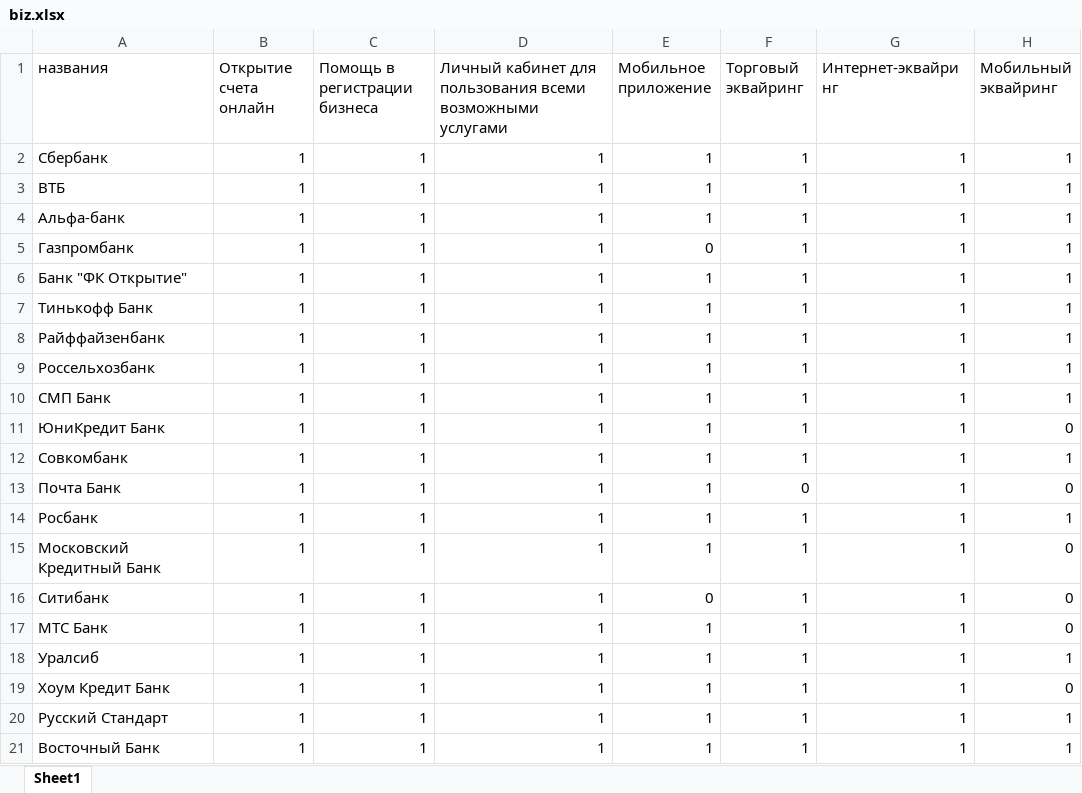
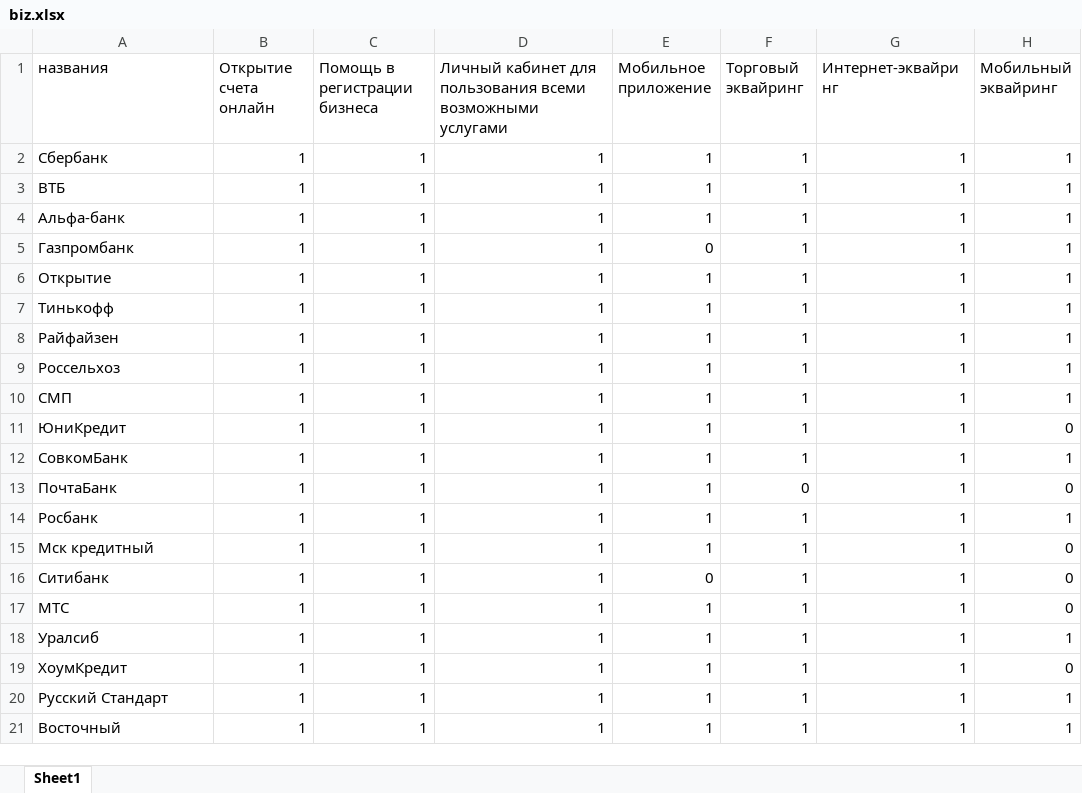
Before and after one commit to JuliaZimina/Remote-Banking-Brokers, an Excel workbook: biz.xlsx, sheet Sheet1, drawn as a sheet; only a part is shown; values as stored, in another font and other column widths than the file's, no borders; the diff names each change by its address in the sheet, - before the commit and + after, or states it on an @@ line.

Commit message:
fixing excel

```diff
--- a/biz.xlsx (sheet Sheet1)
+++ b/biz.xlsx (sheet Sheet1)
-A6 (названия): Банк "ФК Открытие"
+A6 (названия): Открытие
-A7 (названия): Тинькофф Банк
+A7 (названия): Тинькофф
-A8 (названия): Райффайзенбанк
+A8 (названия): Райфайзен
-A9 (названия): Россельхозбанк
+A9 (названия): Россельхоз
-A10 (названия): СМП Банк
+A10 (названия): СМП
-A11 (названия): ЮниКредит Банк
+A11 (названия): ЮниКредит
-A12 (названия): Совкомбанк
+A12 (названия): СовкомБанк
-A13 (названия): Почта Банк
+A13 (названия): ПочтаБанк
-A15 (названия): Московский Кредитный Банк
+A15 (названия): Мск кредитный
-A17 (названия): МТС Банк
+A17 (названия): МТС
-A19 (названия): Хоум Кредит Банк
+A19 (названия): ХоумКредит
-A21 (названия): Восточный Банк
+A21 (названия): Восточный
```
Also changed, not shown: fiz.xlsx.
